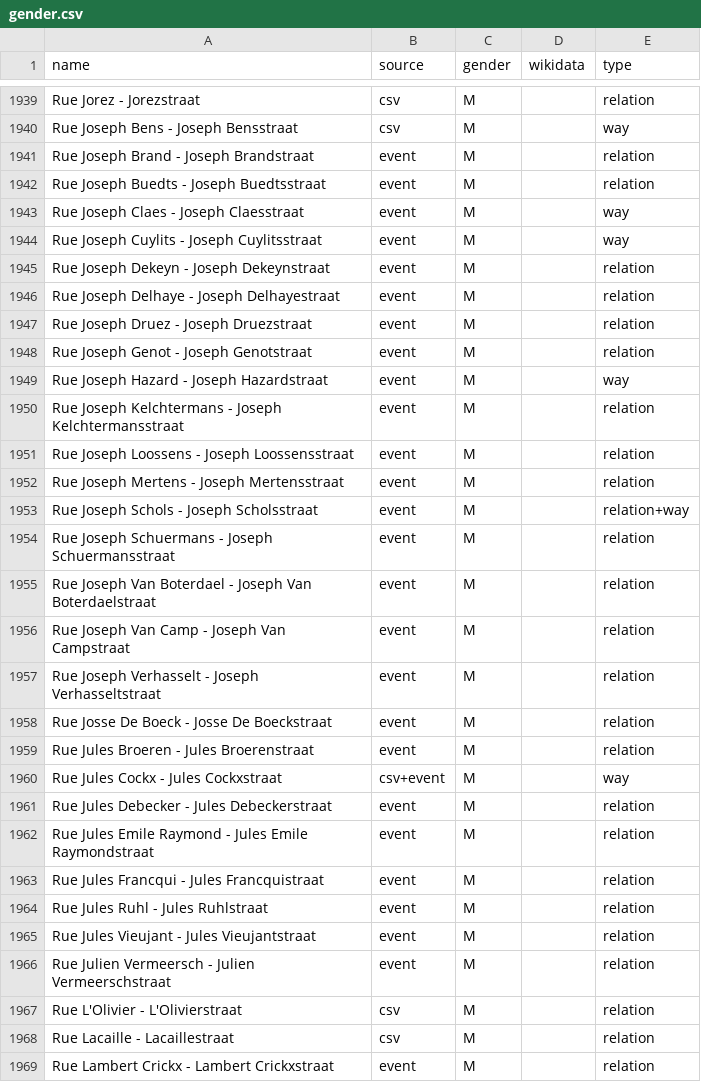
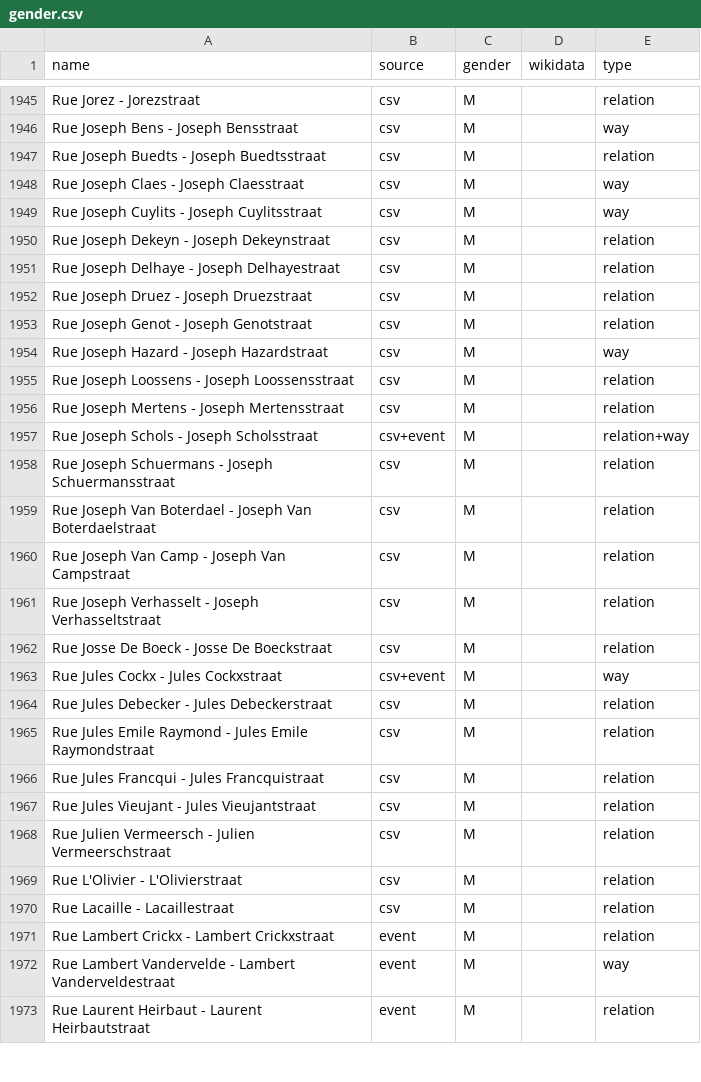
Before and after one commit to EqualStreetNames/equalstreetnames-brussels, a CSV file: data/gender.csv, drawn as a sheet; only a part is shown, gaps mark what is left out; the shorter side is filled out with more unchanged rows; the diff covers the shown part only.

```diff
--- a/data/gender.csv
+++ b/data/gender.csv
@@ -1940,28 +1946,24 @@ name,source,gender,wikidata,type
 "Rue Joseph Bens - Joseph Bensstraat",csv,M,,way
-"Rue Joseph Brand - Joseph Brandstraat",event,M,,relation
-"Rue Joseph Buedts - Joseph Buedtsstraat",event,M,,relation
-"Rue Joseph Claes - Joseph Claesstraat",event,M,,way
-"Rue Joseph Cuylits - Joseph Cuylitsstraat",event,M,,way
-"Rue Joseph Dekeyn - Joseph Dekeynstraat",event,M,,relation
-"Rue Joseph Delhaye - Joseph Delhayestraat",event,M,,relation
-"Rue Joseph Druez - Joseph Druezstraat",event,M,,relation
-"Rue Joseph Genot - Joseph Genotstraat",event,M,,relation
-"Rue Joseph Hazard - Joseph Hazardstraat",event,M,,way
-"Rue Joseph Kelchtermans - Joseph Kelchtermansstraat",event,M,,relation
-"Rue Joseph Loossens - Joseph Loossensstraat",event,M,,relation
-"Rue Joseph Mertens - Joseph Mertensstraat",event,M,,relation
-"Rue Joseph Schols - Joseph Scholsstraat",event,M,,relation+way
-"Rue Joseph Schuermans - Joseph Schuermansstraat",event,M,,relation
-"Rue Joseph Van Boterdael - Joseph Van Boterdaelstraat",event,M,,relation
-"Rue Joseph Van Camp - Joseph Van Campstraat",event,M,,relation
-"Rue Joseph Verhasselt - Joseph Verhasseltstraat",event,M,,relation
-"Rue Josse De Boeck - Josse De Boeckstraat",event,M,,relation
-"Rue Jules Broeren - Jules Broerenstraat",event,M,,relation
+"Rue Joseph Buedts - Joseph Buedtsstraat",csv,M,,relation
+"Rue Joseph Claes - Joseph Claesstraat",csv,M,,way
+"Rue Joseph Cuylits - Joseph Cuylitsstraat",csv,M,,way
+"Rue Joseph Dekeyn - Joseph Dekeynstraat",csv,M,,relation
+"Rue Joseph Delhaye - Joseph Delhayestraat",csv,M,,relation
+"Rue Joseph Druez - Joseph Druezstraat",csv,M,,relation
+"Rue Joseph Genot - Joseph Genotstraat",csv,M,,relation
+"Rue Joseph Hazard - Joseph Hazardstraat",csv,M,,way
+"Rue Joseph Loossens - Joseph Loossensstraat",csv,M,,relation
+"Rue Joseph Mertens - Joseph Mertensstraat",csv,M,,relation
+"Rue Joseph Schols - Joseph Scholsstraat",csv+event,M,,relation+way
+"Rue Joseph Schuermans - Joseph Schuermansstraat",csv,M,,relation
+"Rue Joseph Van Boterdael - Joseph Van Boterdaelstraat",csv,M,,relation
+"Rue Joseph Van Camp - Joseph Van Campstraat",csv,M,,relation
+"Rue Joseph Verhasselt - Joseph Verhasseltstraat",csv,M,,relation
+"Rue Josse De Boeck - Josse De Boeckstraat",csv,M,,relation
 "Rue Jules Cockx - Jules Cockxstraat",csv+event,M,,way
-"Rue Jules Debecker - Jules Debeckerstraat",event,M,,relation
-"Rue Jules Emile Raymond - Jules Emile Raymondstraat",event,M,,relation
-"Rue Jules Francqui - Jules Francquistraat",event,M,,relation
-"Rue Jules Ruhl - Jules Ruhlstraat",event,M,,relation
-"Rue Jules Vieujant - Jules Vieujantstraat",event,M,,relation
-"Rue Julien Vermeersch - Julien Vermeerschstraat",event,M,,relation
+"Rue Jules Debecker - Jules Debeckerstraat",csv,M,,relation
+"Rue Jules Emile Raymond - Jules Emile Raymondstraat",csv,M,,relation
+"Rue Jules Francqui - Jules Francquistraat",csv,M,,relation
+"Rue Jules Vieujant - Jules Vieujantstraat",csv,M,,relation
+"Rue Julien Vermeersch - Julien Vermeerschstraat",csv,M,,relation
 "Rue L'Olivier - L'Olivierstraat",csv,M,,relation
```
Also changed, not shown: 6 added rows elsewhere in this file, data/other.csv, 3 other files.
